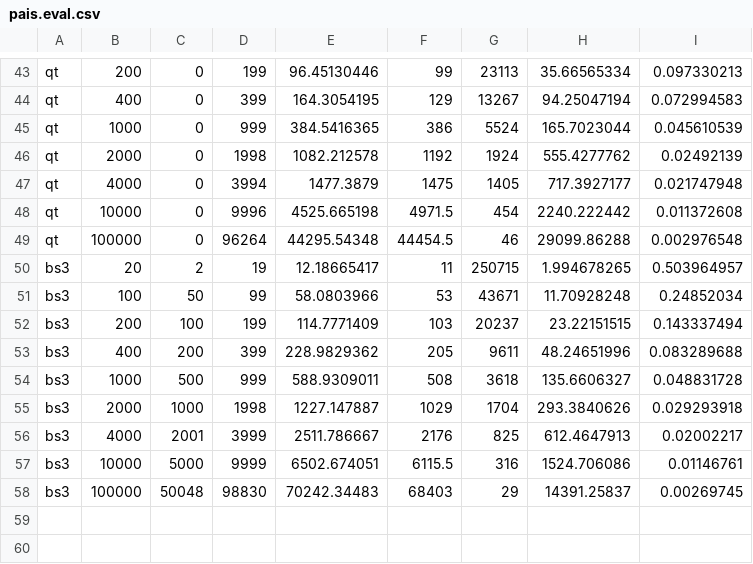
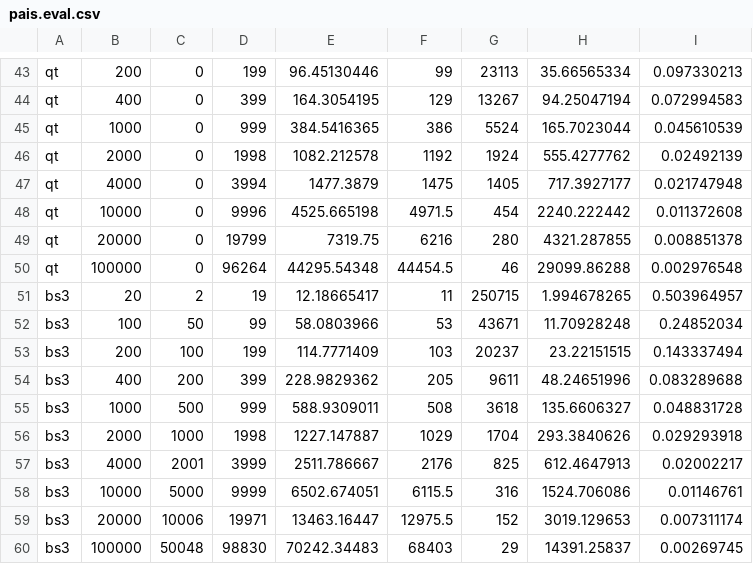
Before and after one commit to ablimit/hadoopgis, a CSV file: partition/plots/stats/pais.eval.csv, drawn as a sheet; only a part is shown, gaps mark what is left out; the diff names each change by its address in the sheet, - before the commit and + after, or states it on an @@ line.

Commit message:
visual plots

```diff
--- a/partition/plots/stats/pais.eval.csv
+++ b/partition/plots/stats/pais.eval.csv
+row 49: qt | 20000 | 0 | 19799 | 7319.75 | 6216 | 280 | 4321.287855 | 0.008851378
+row 59: bs3 | 20000 | 10006 | 19971 | 13463.16447 | 12975.5 | 152 | 3019.129653 | 0.007311174
```
Also changed, not shown: 10 other files.
